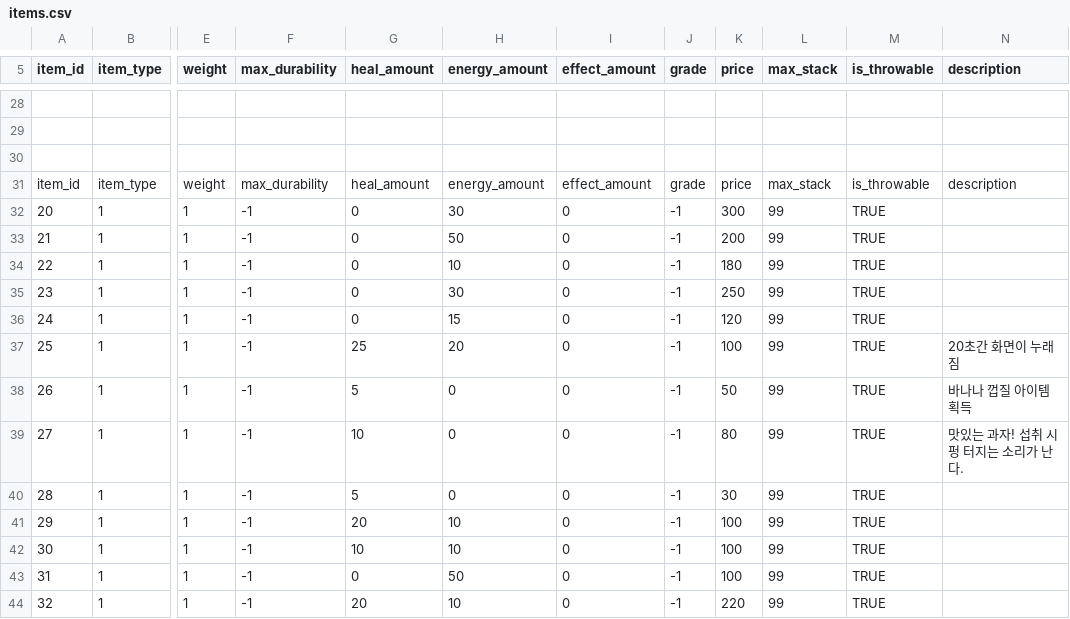
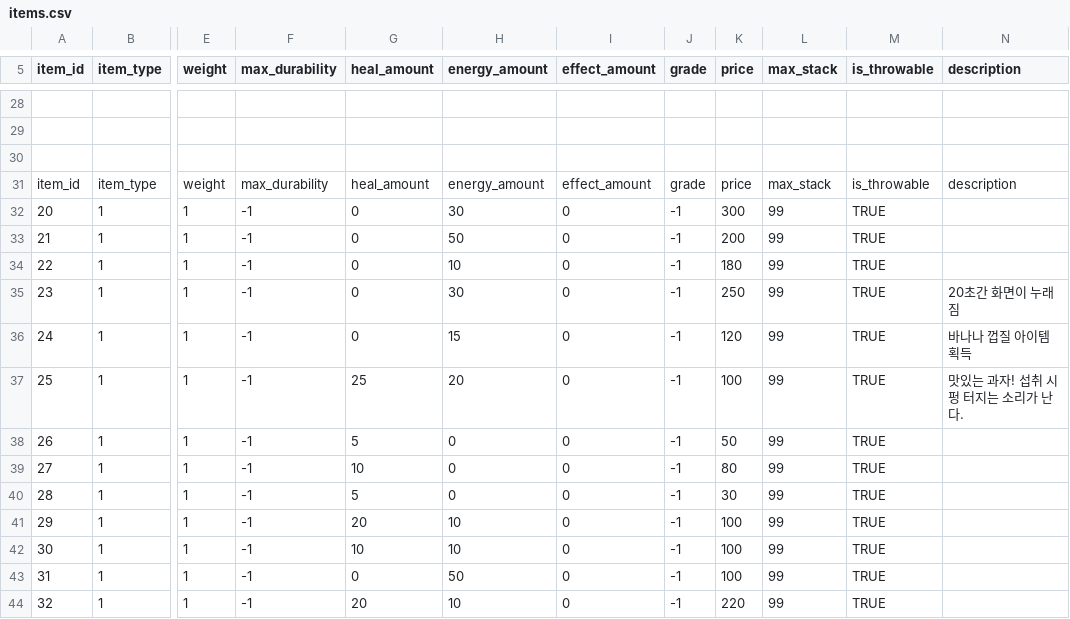
Before and after one commit to CapstoneProjectUndead/CapstoneProject, a CSV file: External/Common/Data/items.csv, drawn as a sheet; only a part is shown, gaps mark what is left out; the diff names each change by its address in the sheet, - before the commit and + after, or states it on an @@ line.

```diff
--- a/External/Common/Data/items.csv
+++ b/External/Common/Data/items.csv
-N35 (description): (empty)
+N35 (description): 20초간 화면이 누래짐
-N36 (description): (empty)
+N36 (description): 바나나 껍질 아이템 획득
-N37 (description): 20초간 화면이 누래짐
+N37 (description): 맛있는 과자! 섭취 시 펑 터지는 소리가 난다.
-N38 (description): 바나나 껍질 아이템 획득
+N38 (description): (empty)
-N39 (description): 맛있는 과자! 섭취 시 펑 터지는 소리가 난다.
+N39 (description): (empty)
```
Also changed, not shown: 7 other files.
